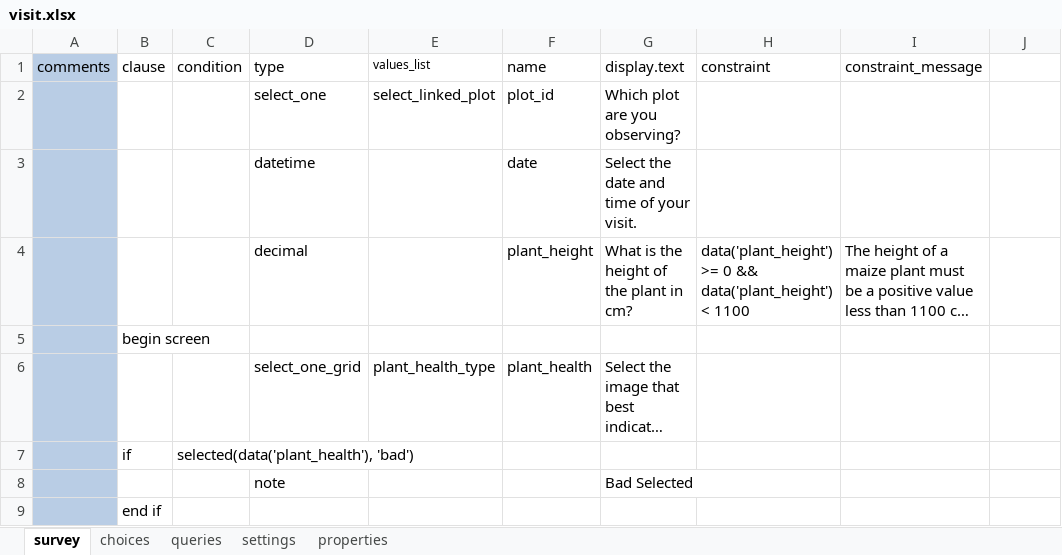
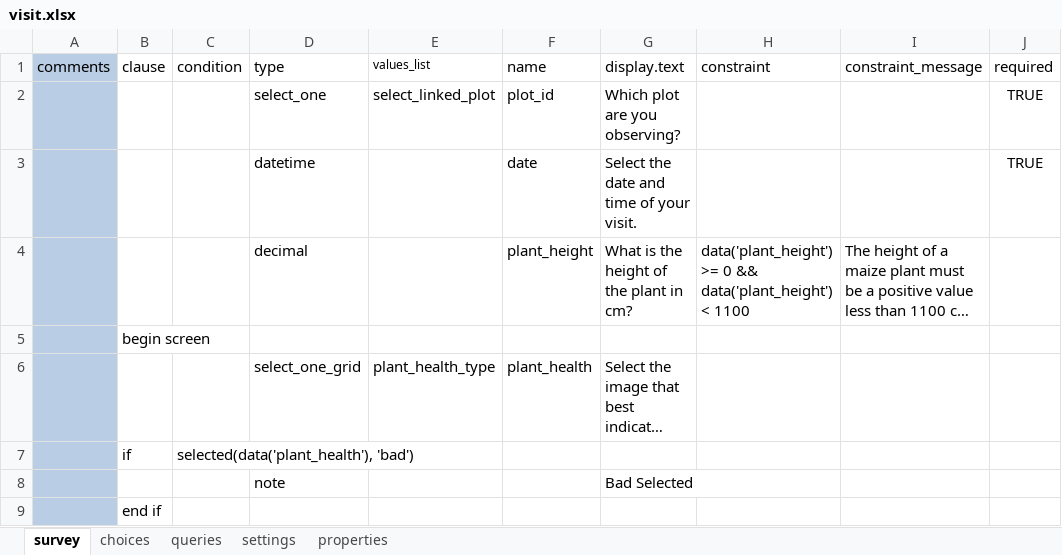
Before and after one commit to odk-x/app-designer, an Excel workbook: app/config/tables/visit/forms/visit/visit.xlsx, sheet survey, drawn as a sheet; only a part is shown; long unchanged cells end in …; values as stored, in another font and other column widths than the file's, no borders; the diff names each change by its address in the sheet, - before the commit and + after, or states it on an @@ line.

Commit message:
Added visit form requirements

```diff
--- a/app/config/tables/visit/forms/visit/visit.xlsx (sheet survey)
+++ b/app/config/tables/visit/forms/visit/visit.xlsx (sheet survey)
-J1: (empty)
+J1: required
-J2:J3 (required): (empty)
+J2:J3 (required): TRUE
```
Also changed, not shown: 2 other files.
